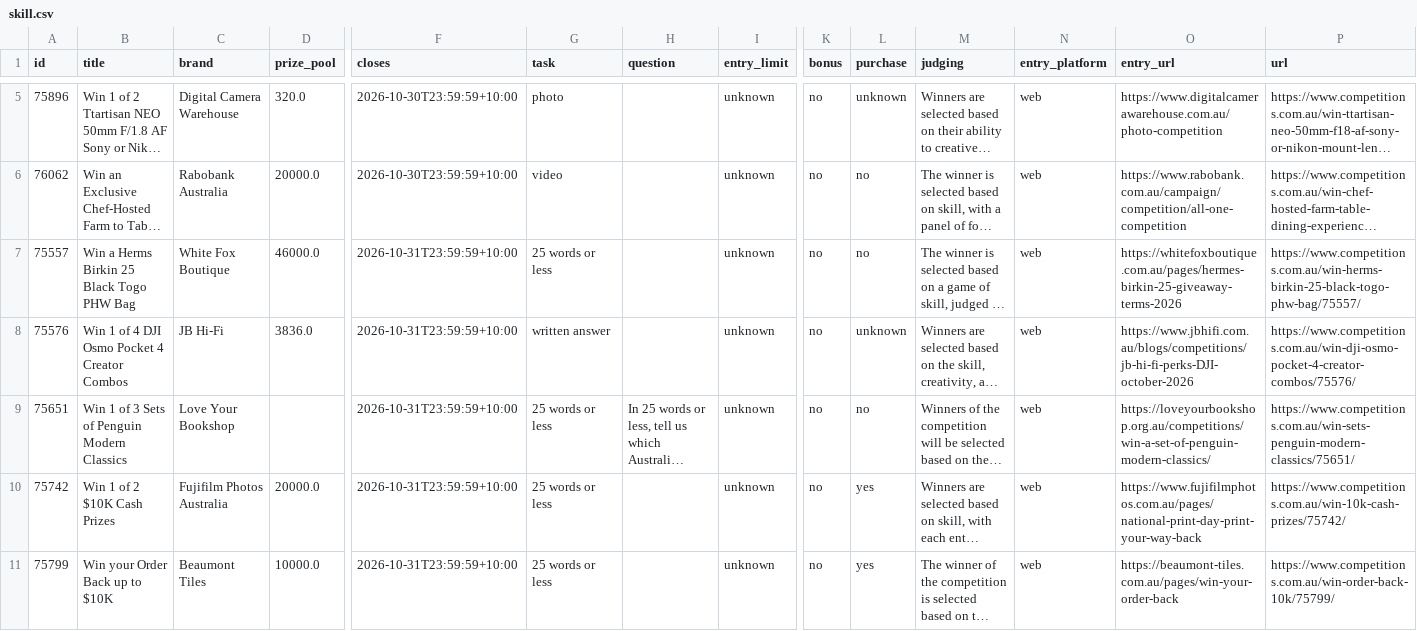
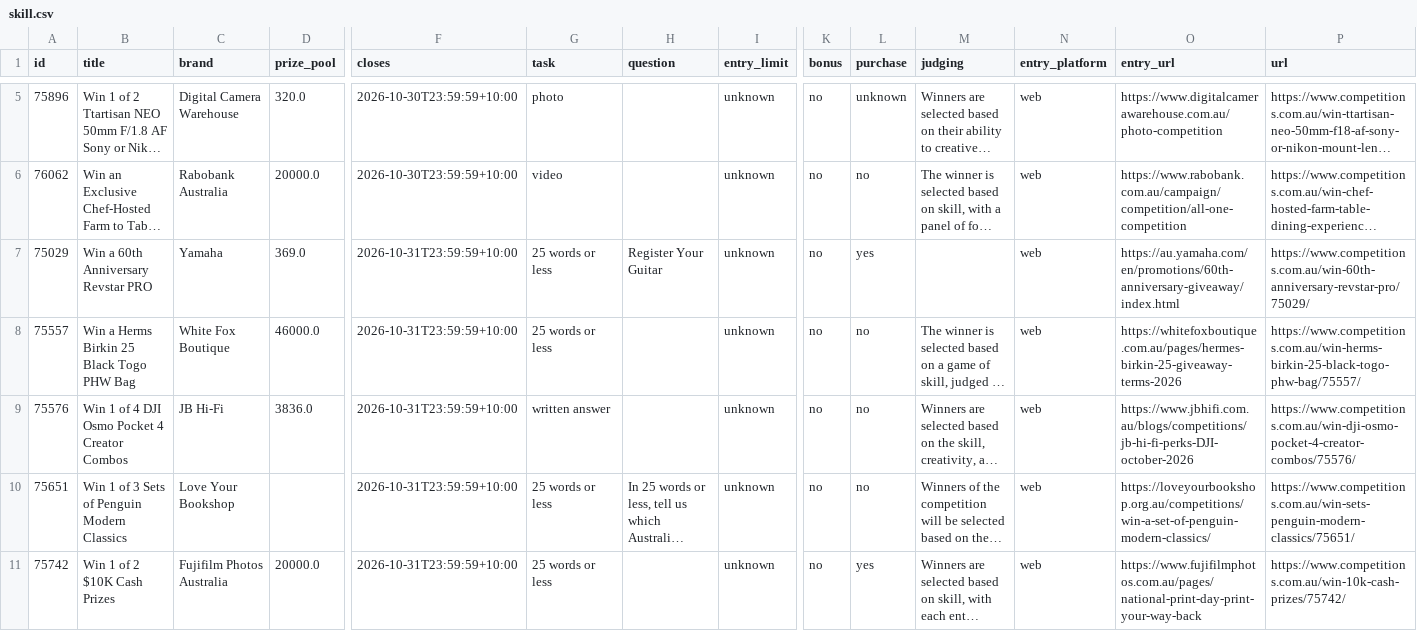
Before and after one commit to JesseAllomes/Lotto-project, a CSV file: data/comps/skill.csv, drawn as a sheet; only a part is shown, gaps mark what is left out; the shorter side is filled out with more unchanged rows; long unchanged cells end in …; addresses are those after the commit; rows hold the shown columns only; the diff covers the shown part only; the diff names each change by its address in the sheet, - before the commit and + after, or states it on an @@ line.

```diff
--- a/data/comps/skill.csv
+++ b/data/comps/skill.csv
+row 7: 75029 | Win a 60th Anniversary Revstar PRO | Yamaha | 369.0 | 2026-10-31T23:59:59+10:00 | 25 words or less | Register Your Guitar | unknown | no | yes |  | web | https://au.yamaha.com/en/promotions/60th-anniversary-giveaway/index.html | https://www.competitions.com.au/win-60th-anniversary-revstar-pro/75029/
-L9 (purchase): unknown
+L9 (purchase): no
```
Also changed, not shown: 11 added rows elsewhere in this file, 8 other files.
